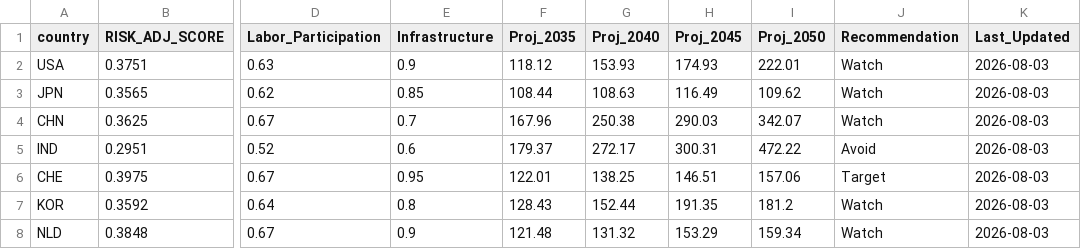
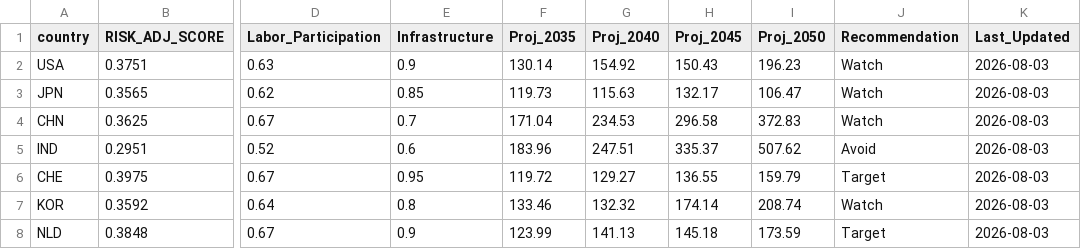
Before and after one commit to Casualplayer01-eng/market-intelligence-matrix, a CSV file: market_engine_cache.csv, drawn as a sheet; only a part is shown, gaps mark what is left out; the diff covers the shown part only; the diff names each change by its address in the sheet, - before the commit and + after, or states it on an @@ line.

```diff
--- a/market_engine_cache.csv
+++ b/market_engine_cache.csv
-F2 (Proj_2035): 118.12
+F2 (Proj_2035): 130.14
-G2 (Proj_2040): 153.93
+G2 (Proj_2040): 154.92
-H2 (Proj_2045): 174.93
+H2 (Proj_2045): 150.43
-I2 (Proj_2050): 222.01
+I2 (Proj_2050): 196.23
-F3 (Proj_2035): 108.44
+F3 (Proj_2035): 119.73
-G3 (Proj_2040): 108.63
+G3 (Proj_2040): 115.63
-H3 (Proj_2045): 116.49
+H3 (Proj_2045): 132.17
-I3 (Proj_2050): 109.62
+I3 (Proj_2050): 106.47
-F4 (Proj_2035): 167.96
+F4 (Proj_2035): 171.04
-G4 (Proj_2040): 250.38
+G4 (Proj_2040): 234.53
-H4 (Proj_2045): 290.03
+H4 (Proj_2045): 296.58
-I4 (Proj_2050): 342.07
+I4 (Proj_2050): 372.83
-F5 (Proj_2035): 179.37
+F5 (Proj_2035): 183.96
-G5 (Proj_2040): 272.17
+G5 (Proj_2040): 247.51
-H5 (Proj_2045): 300.31
+H5 (Proj_2045): 335.37
-I5 (Proj_2050): 472.22
+I5 (Proj_2050): 507.62
-F6 (Proj_2035): 122.01
+F6 (Proj_2035): 119.72
-G6 (Proj_2040): 138.25
+G6 (Proj_2040): 129.27
-H6 (Proj_2045): 146.51
+H6 (Proj_2045): 136.55
-I6 (Proj_2050): 157.06
+I6 (Proj_2050): 159.79
-F7 (Proj_2035): 128.43
+F7 (Proj_2035): 133.46
-G7 (Proj_2040): 152.44
+G7 (Proj_2040): 132.32
-H7 (Proj_2045): 191.35
+H7 (Proj_2045): 174.14
-I7 (Proj_2050): 181.2
+I7 (Proj_2050): 208.74
-F8 (Proj_2035): 121.48
+F8 (Proj_2035): 123.99
-G8 (Proj_2040): 131.32
+G8 (Proj_2040): 141.13
-H8 (Proj_2045): 153.29
+H8 (Proj_2045): 145.18
-I8 (Proj_2050): 159.34
+I8 (Proj_2050): 173.59
-J8 (Recommendation): Watch
+J8 (Recommendation): Target
```
Also changed, not shown: 60 edited cells elsewhere in this file.
